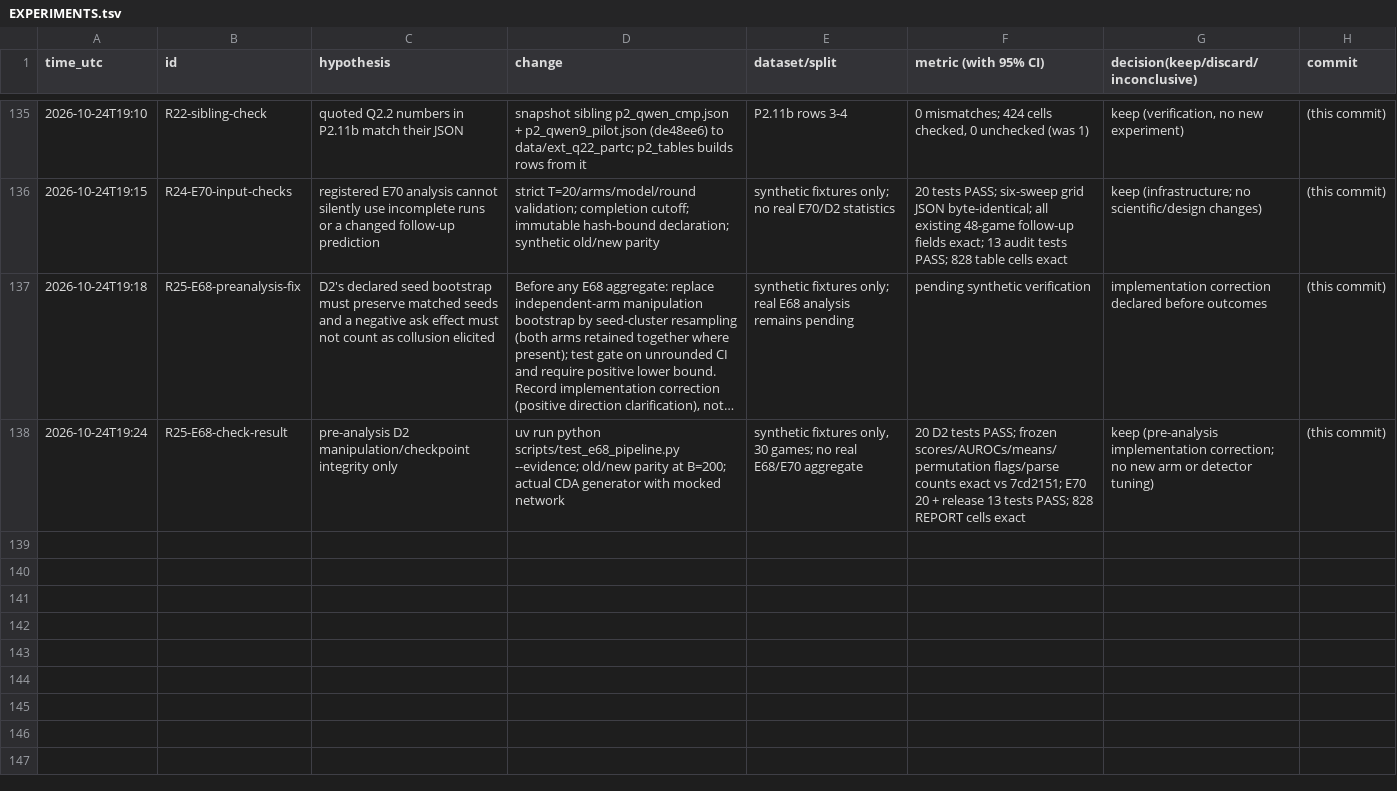
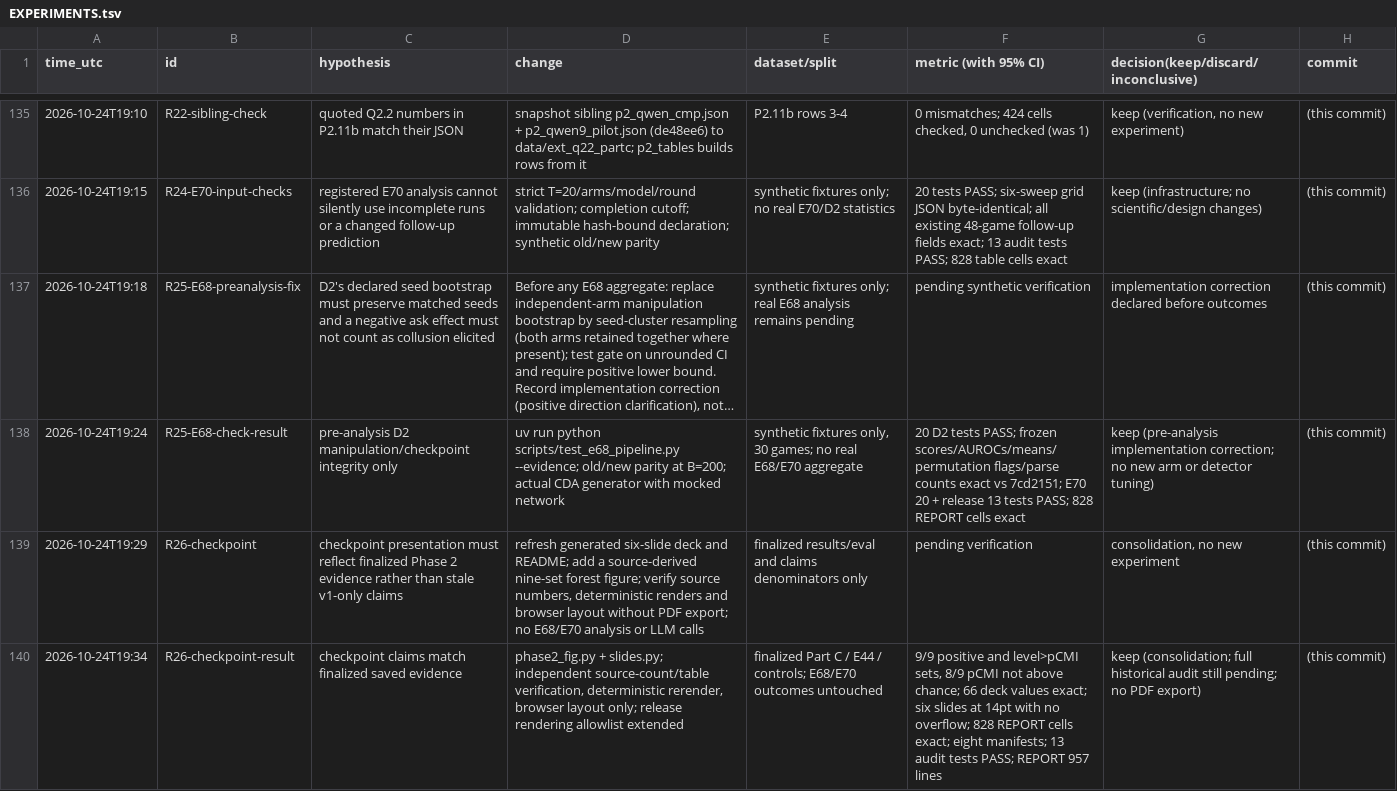
Before and after one commit to DennisToma/collusion-14-infotheory, a TSV file: EXPERIMENTS.tsv, drawn as a sheet; only a part is shown, gaps mark what is left out; long unchanged cells end in ….

Commit message:
iter26: refresh Phase 2 checkpoint deck and nine-set overview

```diff
--- a/EXPERIMENTS.tsv
+++ b/EXPERIMENTS.tsv
@@ -138 +138,3 @@ time_utc	id	hypothesis	change	dataset/split	metric (with 95% CI)	decision(keep/d
 2026-10-24T19:24	R25-E68-check-result	pre-analysis D2 manipulation/checkpoint integrity only	uv run python scripts/test_e68_pipeline.py --evidence; old/new parity at B=200; actual CDA generator with mocked network	synthetic fixtures only, 30 games; no real E68/E70 aggregate	20 D2 tests PASS; frozen scores/AUROCs/means/permutation flags/parse counts exact vs 7cd2151; E70 20 + release 13 tests PASS; 828 REPORT cells exact	keep (pre-analysis implementation correction; no new arm or detector tuning)	(this commit)
+2026-10-24T19:29	R26-checkpoint	checkpoint presentation must reflect finalized Phase 2 evidence rather than stale v1-only claims	refresh generated six-slide deck and README; add a source-derived nine-set forest figure; verify source numbers, deterministic renders and browser layout without PDF export; no E68/E70 analysis or LLM calls	finalized results/eval and claims denominators only	pending verification	consolidation, no new experiment	(this commit)
+2026-10-24T19:34	R26-checkpoint-result	checkpoint claims match finalized saved evidence	phase2_fig.py + slides.py; independent source-count/table verification, deterministic rerender, browser layout only; release rendering allowlist extended	finalized Part C / E44 / controls; E68/E70 outcomes untouched	9/9 positive and level>pCMI sets, 8/9 pCMI not above chance; 66 deck values exact; six slides at 14pt with no overflow; 828 REPORT cells exact; eight manifests; 13 audit tests PASS; REPORT 957 lines	keep (consolidation; full historical audit still pending; no PDF export)	(this commit)
```
Also changed, not shown: 17 other files.
